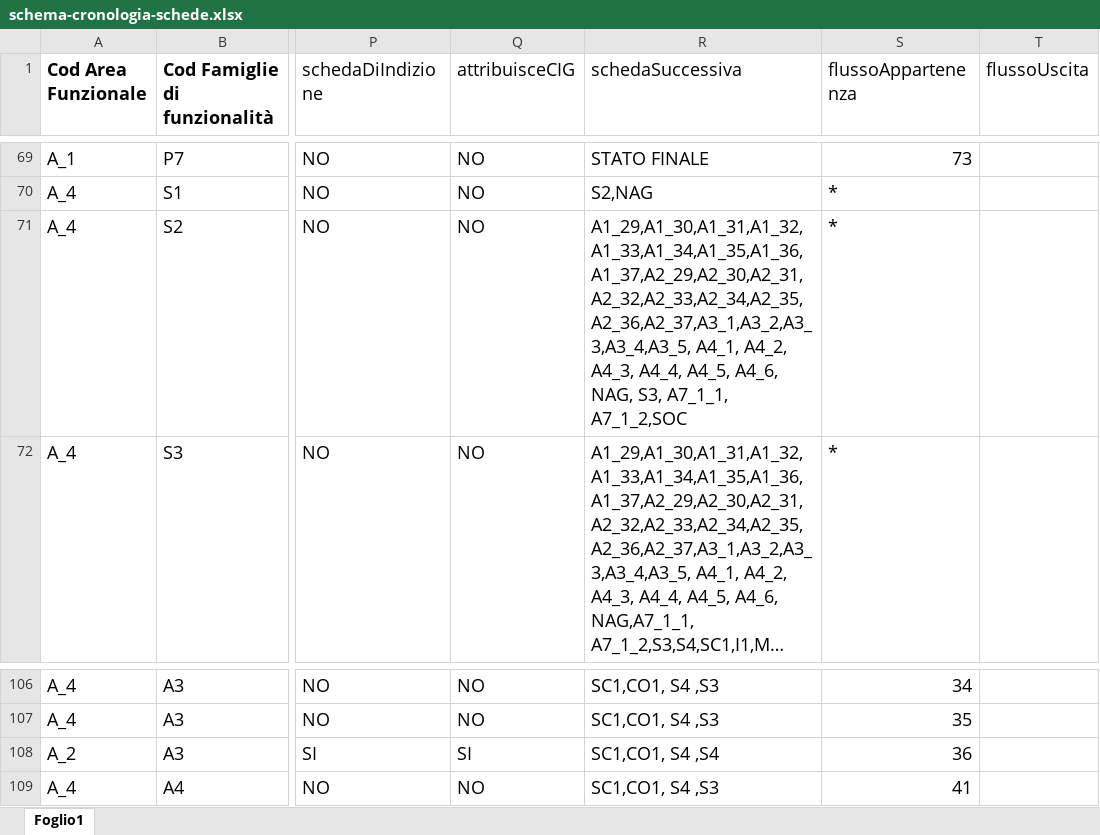
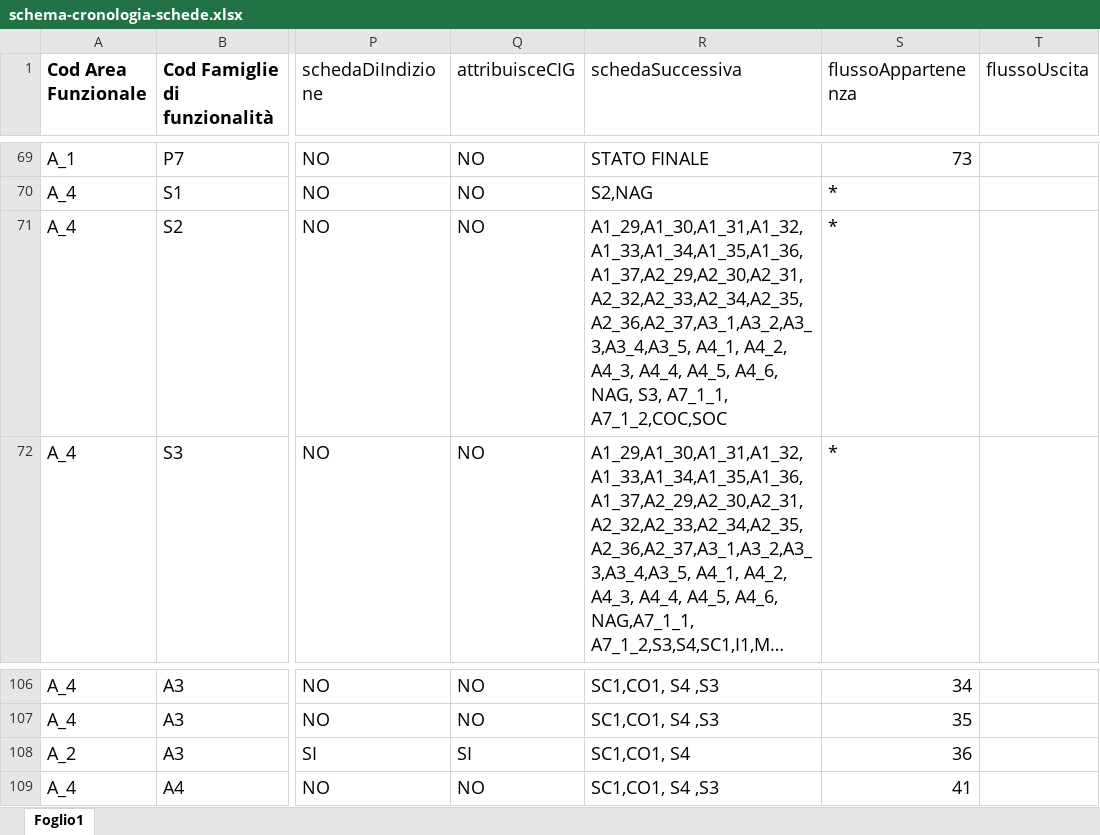
Before and after one commit to anticorruzione-test/npa, an Excel workbook: docs/orchestratore/schema-cronologia-schede.xlsx, sheet Foglio1, drawn as a sheet; only a part is shown, gaps mark what is left out; long unchanged cells end in …; values as stored, in another font and other column widths than the file's, no borders; the diff names each change by its address in the sheet, - before the commit and + after, or states it on an @@ line.

Commit message:
fix #64607

```diff
--- a/docs/orchestratore/schema-cronologia-schede.xlsx (sheet Foglio1)
+++ b/docs/orchestratore/schema-cronologia-schede.xlsx (sheet Foglio1)
-R71 (schedaSuccessiva): …S3, A7_1_1, A7_1_2,SOC
+R71 (schedaSuccessiva): …S3, A7_1_1, A7_1_2,COC,SOC
-R108 (schedaSuccessiva): SC1,CO1, S4 ,S4
+R108 (schedaSuccessiva): SC1,CO1, S4
```
